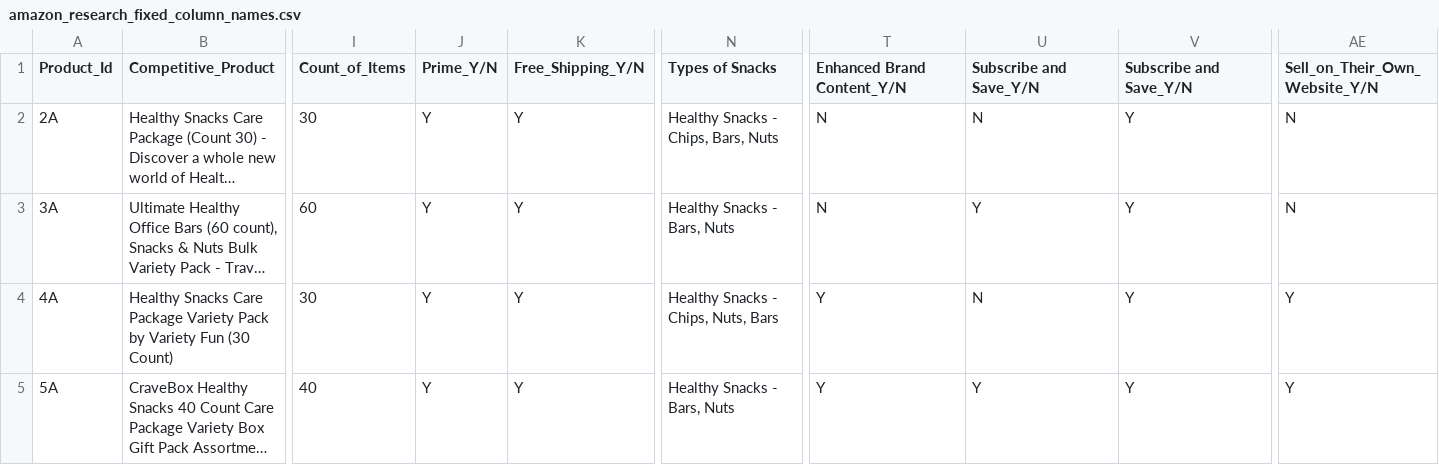
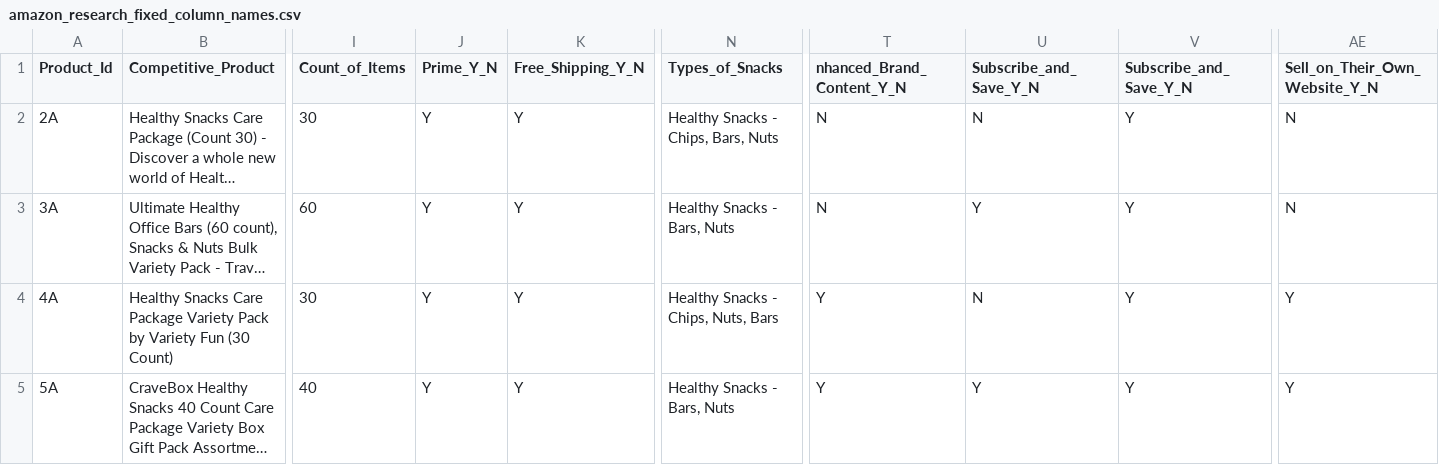
Before and after one commit to Nick-Milliken/Amazon_Research_Analysis, a CSV file: amazon_research_fixed_column_names.csv, drawn as a sheet; only a part is shown, gaps mark what is left out; long unchanged cells end in …; the diff names each change by its address in the sheet, - before the commit and + after, or states it on an @@ line.

Commit message:
Update amazon_research_fixed_column_names.csv
Adjusted column name formatting for sql queries

```diff
--- a/amazon_research_fixed_column_names.csv
+++ b/amazon_research_fixed_column_names.csv
-J1: Prime_Y/N
+J1: Prime_Y_N
-K1: Free_Shipping_Y/N
+K1: Free_Shipping_Y_N
-N1: Types of Snacks
+N1: Types_of_Snacks
-T1: Enhanced Brand Content_Y/N
+T1: nhanced_Brand_Content_Y_N
-U1: Subscribe and Save_Y/N
+U1: Subscribe_and_Save_Y_N
-V1: Subscribe and Save_Y/N
+V1: Subscribe_and_Save_Y_N
-AE1: Sell_on_Their_Own_Website_Y/N
+AE1: Sell_on_Their_Own_Website_Y_N
```
